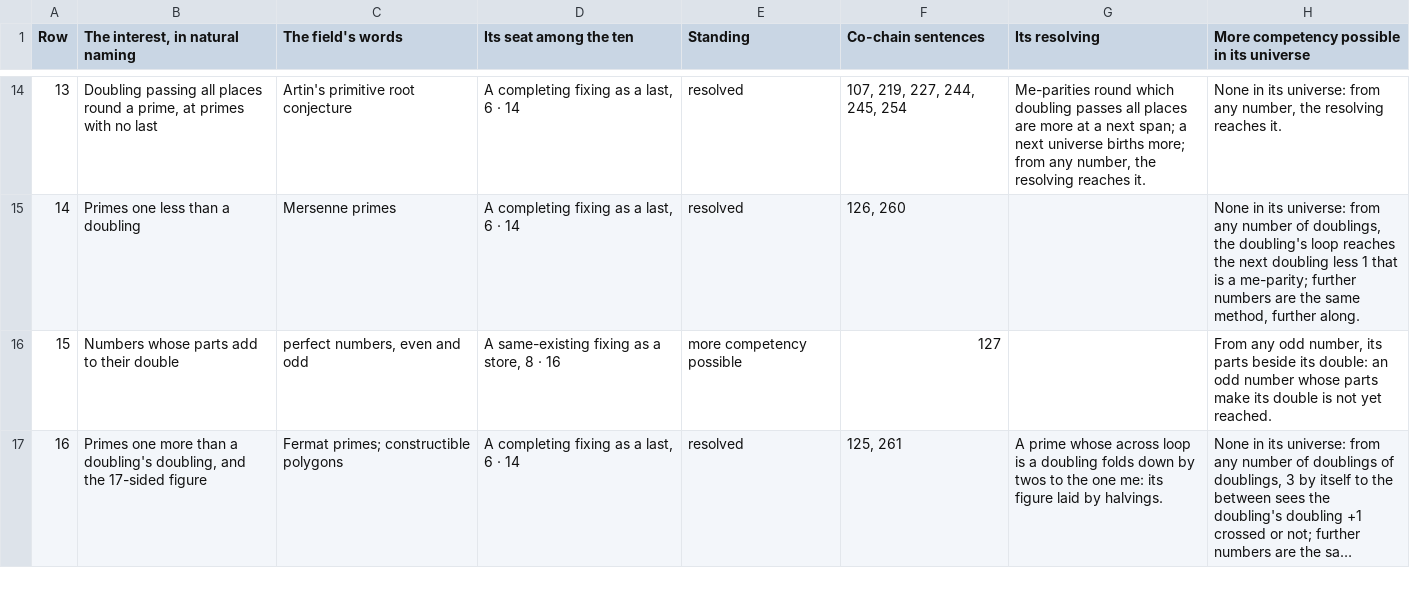
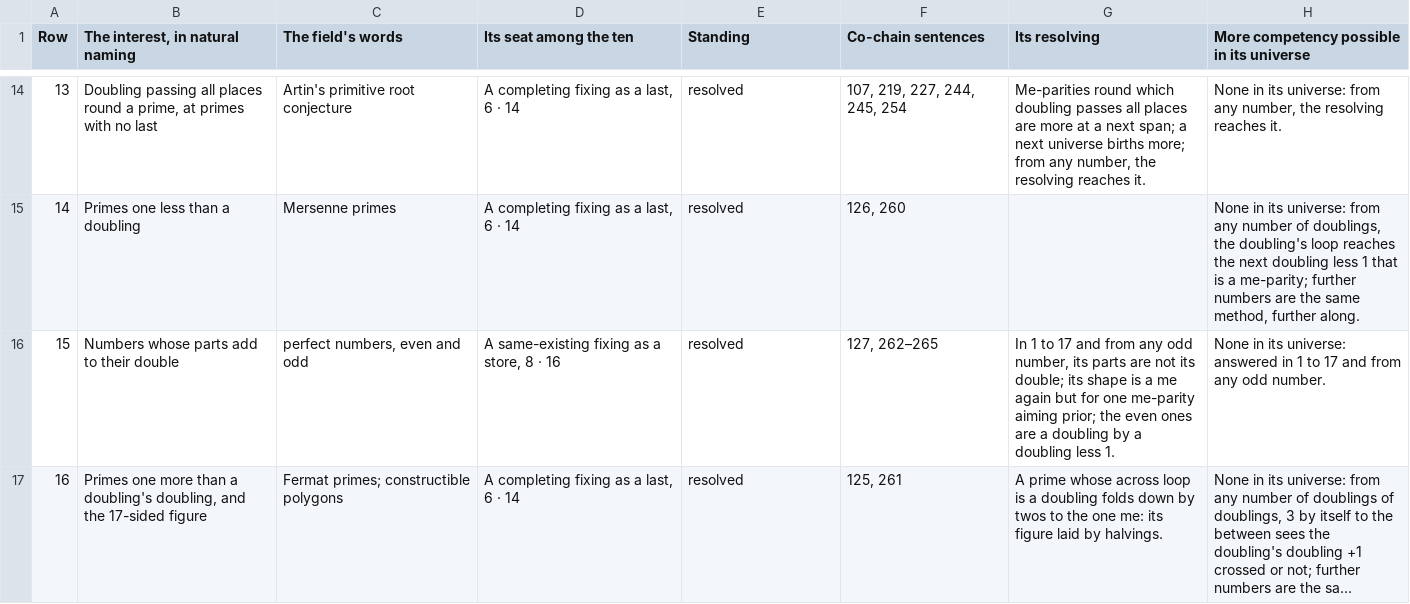
Before and after one commit to chris-j-handel/corus, a CSV file: incoming/v408primes/The_interests_in_the_primes.csv, drawn as a sheet; only a part is shown, gaps mark what is left out; long unchanged cells end in …; the diff covers the shown part only; the diff names each change by its address in the sheet, - before the commit and + after, or states it on an @@ line.

```diff
--- a/incoming/v408primes/The_interests_in_the_primes.csv
+++ b/incoming/v408primes/The_interests_in_the_primes.csv
-E16 (Standing): more competency possible
+E16 (Standing): resolved
-F16 (Co-chain sentences): 127
+F16 (Co-chain sentences): 127, 262–265
-G16 (Its resolving): (empty)
+G16 (Its resolving): In 1 to 17 and from any odd number, its parts are not its double; its shape is a me again but for one me-parity aiming prior; the even ones are a doubling by a doubling less 1.
-H16: From any odd number, its parts beside its double: an odd number whose parts make its double is not yet reached.
+H16: None in its universe: answered in 1 to 17 and from any odd number.
```
Also changed, not shown: 20 edited cells elsewhere in this file, 4 other files.
